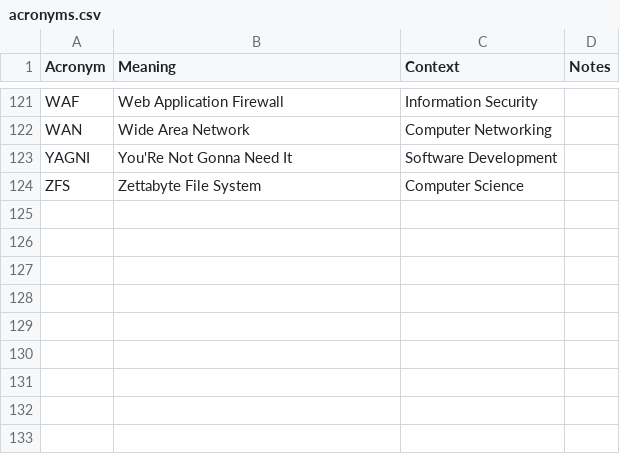
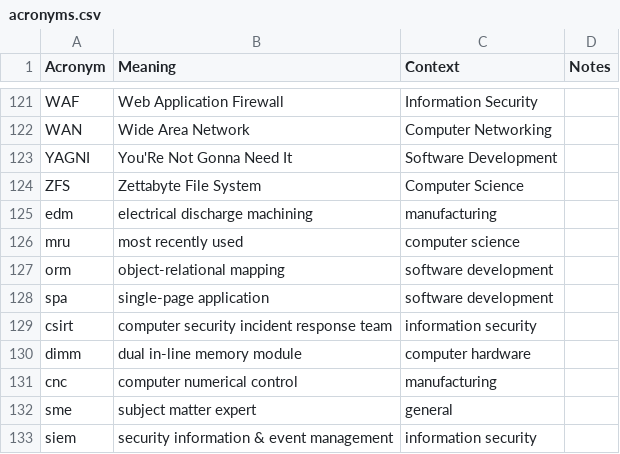
Before and after one commit to chadmando/acronyms, a CSV file: acronyms.csv, drawn as a sheet; only a part is shown, gaps mark what is left out.

Commit message:
add acronyms

```diff
--- a/acronyms.csv
+++ b/acronyms.csv
@@ -124 +124,10 @@ YAGNI,You'Re Not Gonna Need It,Software Development,
 ZFS,Zettabyte File System,Computer Science,
+edm,electrical discharge machining,manufacturing,
+mru,most recently used,computer science,
+orm,object-relational mapping,software development,
+spa,single-page application,software development,
+csirt,computer security incident response team,information security,
+dimm,dual in-line memory module,computer hardware,
+cnc,computer numerical control,manufacturing,
+sme,subject matter expert,general,
+siem,security information & event management,information security,
```
